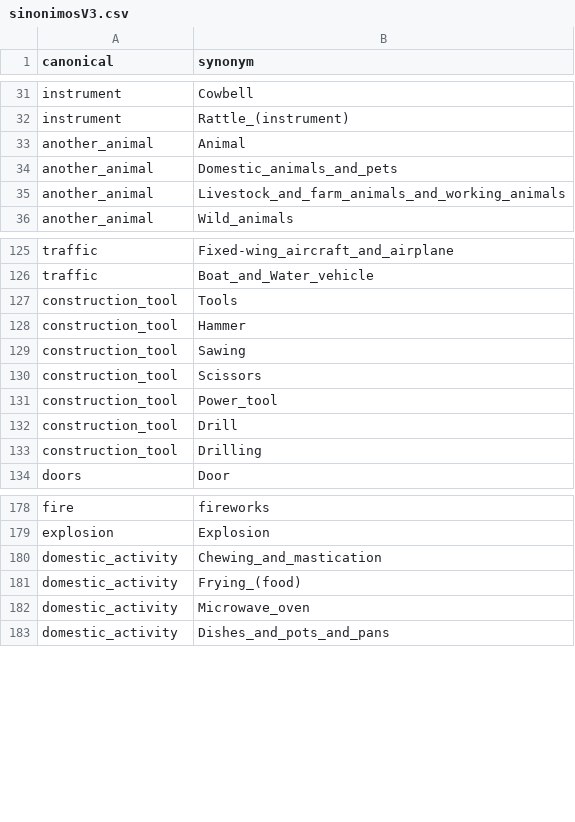
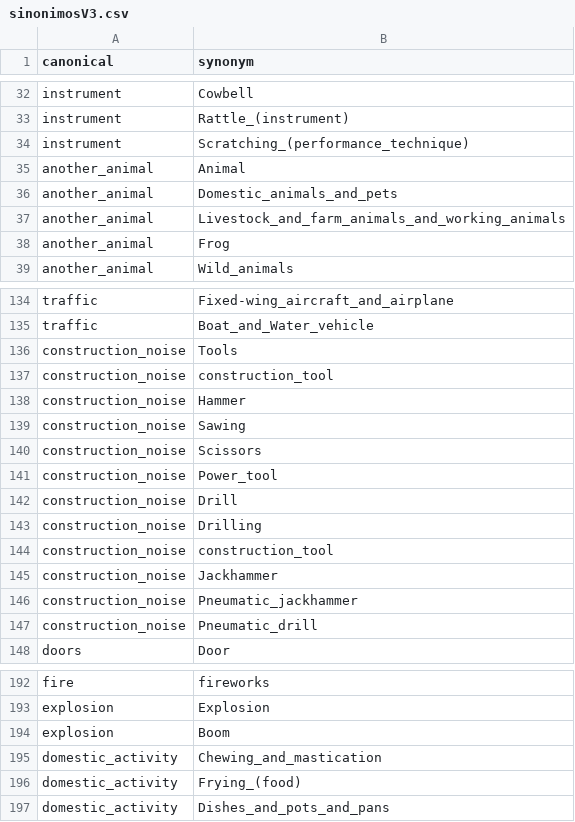
Before and after one commit to andrupax94/proyecto4geeks, a CSV file: src/data/build/sinonimosV3.csv, drawn as a sheet; only a part is shown, gaps mark what is left out; the diff covers the shown part only.

Commit message:
Add new synonyms to sinonimosV3.csv and enhance data filtering in test_data.py
- Updated sinonimosV3.csv with additional synonyms for instruments, animals, domestic activities, and ambient noises.
- Refactored test_data.py to include a function that retrieves unique human labels with empty or undefined 'env' fields from a CSV file, ensuring better data handling and analysis.

```diff
--- a/src/data/build/sinonimosV3.csv
+++ b/src/data/build/sinonimosV3.csv
@@ -32,2 +33,3 @@ instrument,Cowbell
 instrument,Rattle_(instrument)
+instrument,Scratching_(performance_technique)
 another_animal,Animal
@@ -35,2 +37,3 @@ another_animal,Domestic_animals_and_pets
 another_animal,Livestock_and_farm_animals_and_working_animals
+another_animal,Frog
 another_animal,Wild_animals
@@ -126,9 +135,14 @@ traffic,Fixed-wing_aircraft_and_airplane
 traffic,Boat_and_Water_vehicle
-construction_tool,Tools
-construction_tool,Hammer
-construction_tool,Sawing
-construction_tool,Scissors
-construction_tool,Power_tool
-construction_tool,Drill
-construction_tool,Drilling
+construction_noise,Tools
+construction_noise,construction_tool
+construction_noise,Hammer
+construction_noise,Sawing
+construction_noise,Scissors
+construction_noise,Power_tool
+construction_noise,Drill
+construction_noise,Drilling
+construction_noise,construction_tool
+construction_noise,Jackhammer
+construction_noise,Pneumatic_jackhammer
+construction_noise,Pneumatic_drill
 doors,Door
@@ -179,5 +193,5 @@ fire,fireworks
 explosion,Explosion
+explosion,Boom
 domestic_activity,Chewing_and_mastication
 domestic_activity,Frying_(food)
-domestic_activity,Microwave_oven
 domestic_activity,Dishes_and_pots_and_pans
```
Also changed, not shown: 19 added rows, 1 removed row and 4 moved rows elsewhere in this file, 3 other files.
